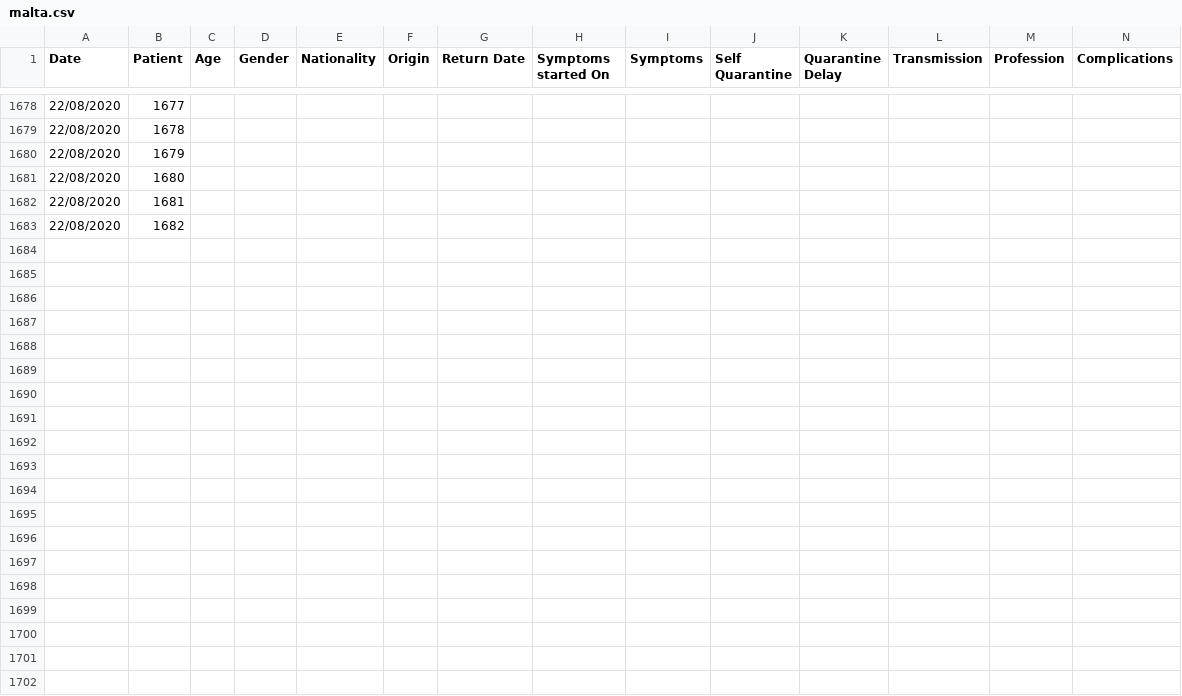
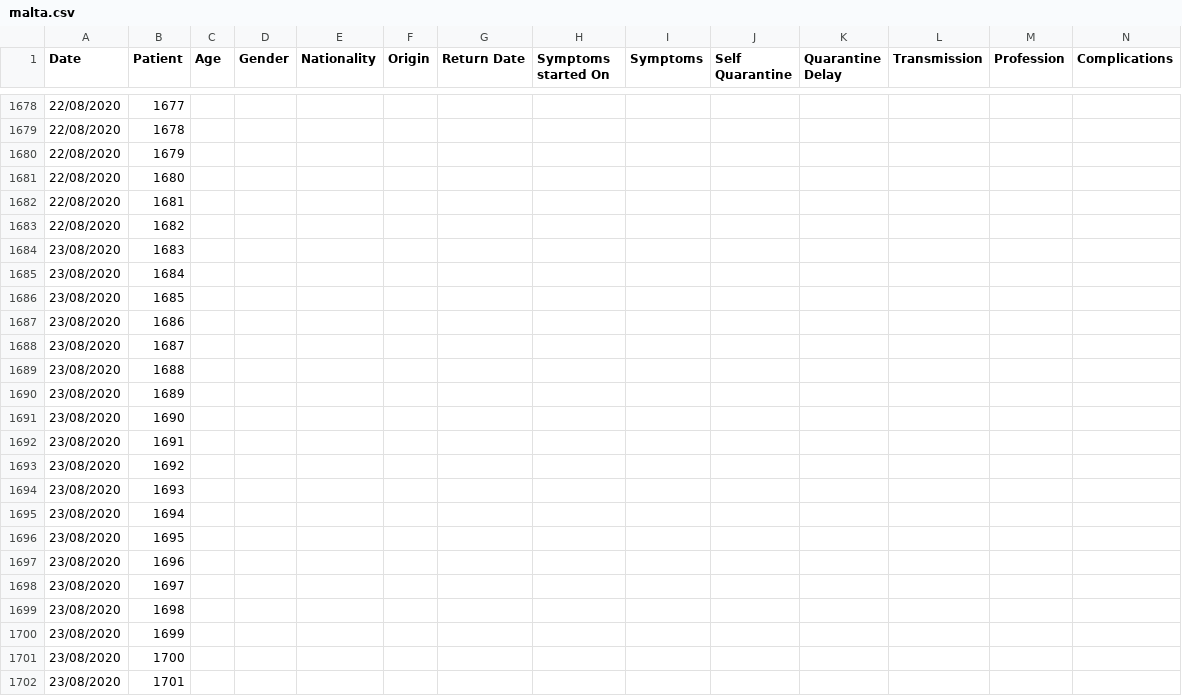
Before and after one commit to Lobeslab-Ltd/covid-19-MT, a CSV file: malta.csv, drawn as a sheet; only a part is shown, gaps mark what is left out; rows hold the shown columns only; the diff covers the shown part only; the diff names each change by its address in the sheet, - before the commit and + after, or states it on an @@ line.

```diff
--- a/malta.csv
+++ b/malta.csv
+row 1684: 23/08/2020 | 1683
+row 1685: 23/08/2020 | 1684
+row 1686: 23/08/2020 | 1685
+row 1687: 23/08/2020 | 1686
+row 1688: 23/08/2020 | 1687
+row 1689: 23/08/2020 | 1688
+row 1690: 23/08/2020 | 1689
+row 1691: 23/08/2020 | 1690
+row 1692: 23/08/2020 | 1691
+row 1693: 23/08/2020 | 1692
+row 1694: 23/08/2020 | 1693
+row 1695: 23/08/2020 | 1694
+row 1696: 23/08/2020 | 1695
+row 1697: 23/08/2020 | 1696
+row 1698: 23/08/2020 | 1697
+row 1699: 23/08/2020 | 1698
+row 1700: 23/08/2020 | 1699
+row 1701: 23/08/2020 | 1700
+row 1702: 23/08/2020 | 1701
```
Also changed, not shown: 16 added rows elsewhere in this file, malta_time_series.csv.
